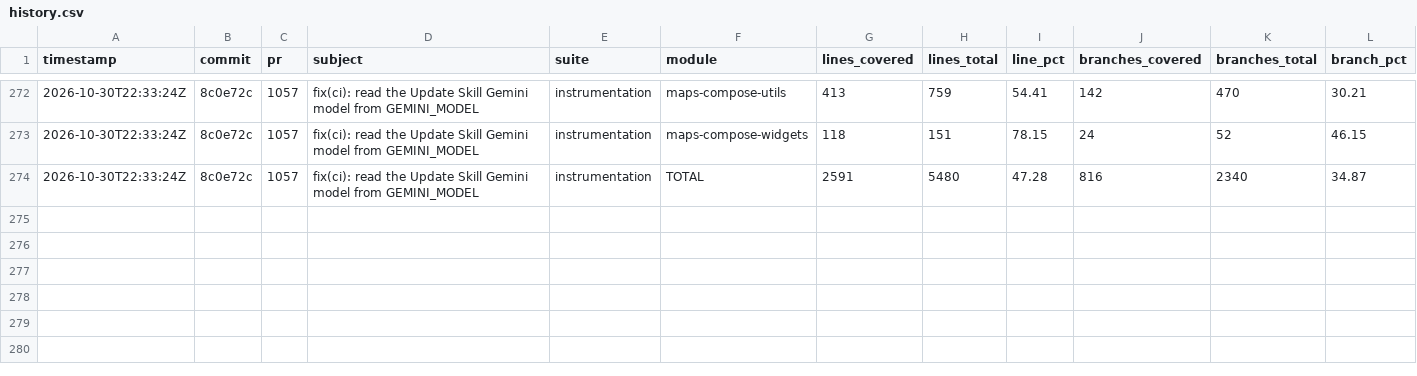
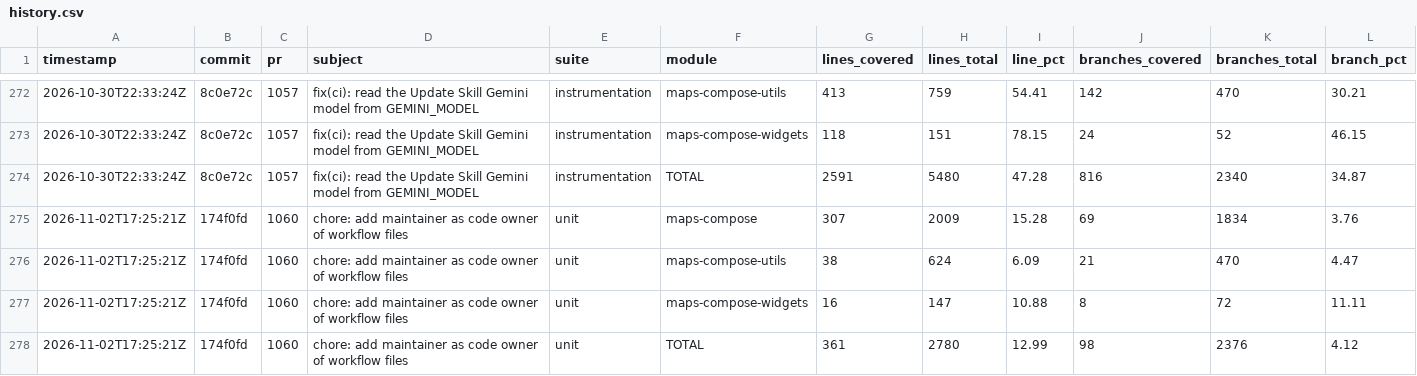
Before and after one commit to googlemaps/android-maps-compose, a CSV file: history.csv, drawn as a sheet; only a part is shown, gaps mark what is left out; rows hold the shown columns only; the diff names each change by its address in the sheet, - before the commit and + after, or states it on an @@ line.

Commit message:
chore: record unit coverage

```diff
--- a/history.csv
+++ b/history.csv
+row 275: 2026-11-02T17:25:21Z | 174f0fd | 1060 | chore: add maintainer as code owner of workflow files | unit | maps-compose | 307 | 2009 | 15.28 | 69 | 1834 | 3.76
+row 276: 2026-11-02T17:25:21Z | 174f0fd | 1060 | chore: add maintainer as code owner of workflow files | unit | maps-compose-utils | 38 | 624 | 6.09 | 21 | 470 | 4.47
+row 277: 2026-11-02T17:25:21Z | 174f0fd | 1060 | chore: add maintainer as code owner of workflow files | unit | maps-compose-widgets | 16 | 147 | 10.88 | 8 | 72 | 11.11
+row 278: 2026-11-02T17:25:21Z | 174f0fd | 1060 | chore: add maintainer as code owner of workflow files | unit | TOTAL | 361 | 2780 | 12.99 | 98 | 2376 | 4.12
```
Also changed, not shown: 1 other file.
